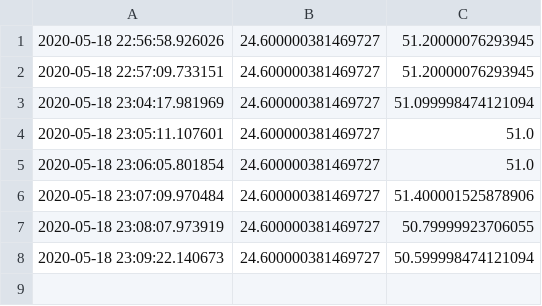
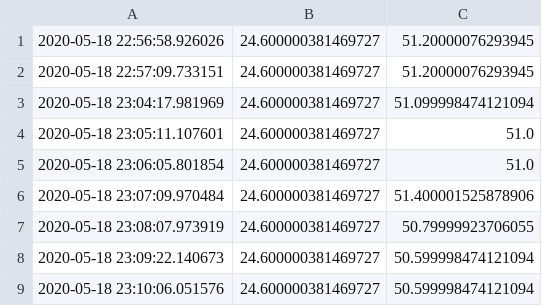
Before and after one commit to djmoffat/weatherstation.github.io, a CSV file: weather_data.csv, drawn as a sheet; the diff names each change by its address in the sheet, - before the commit and + after, or states it on an @@ line.

Commit message:
update

```diff
--- a/weather_data.csv
+++ b/weather_data.csv
+row 9: 2020-05-18 23:10:06.051576 | 24.600000381469727 | 50.599998474121094
```
